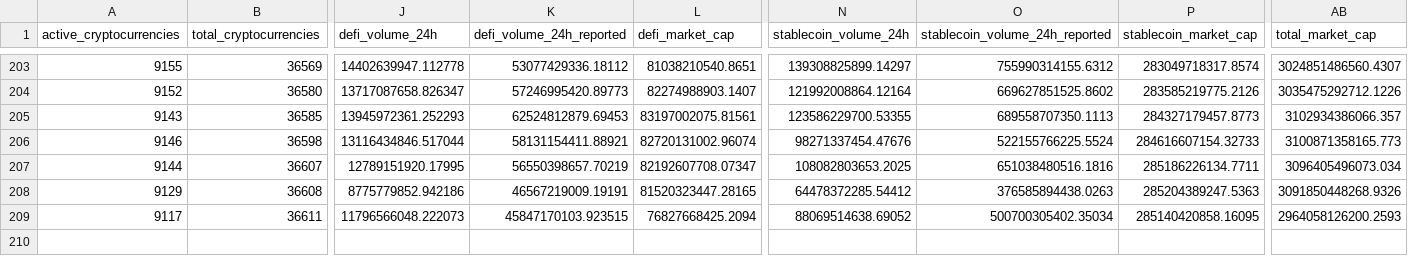
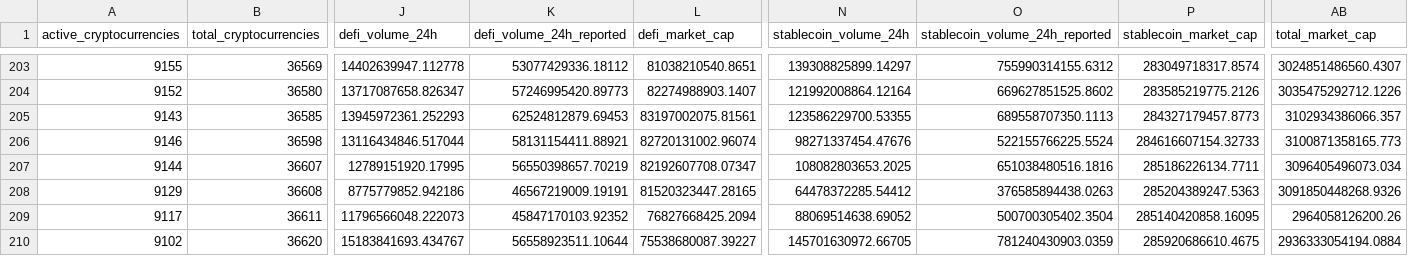
Before and after one commit to jorickdefraine/cmc-quotes-fetcher, a CSV file: data.csv, drawn as a sheet; only a part is shown, gaps mark what is left out; rows hold the shown columns only; the diff names each change by its address in the sheet, - before the commit and + after, or states it on an @@ line.

```diff
--- a/data.csv
+++ b/data.csv
-K209 (defi_volume_24h_reported): 45847170103.923515
+K209 (defi_volume_24h_reported): 45847170103.92352
-O209 (stablecoin_volume_24h_reported): 500700305402.35034
+O209 (stablecoin_volume_24h_reported): 500700305402.3504
-AB209 (total_market_cap): 2964058126200.2593
+AB209 (total_market_cap): 2964058126200.26
+row 210: 9102 | 36620 | 15183841693.434767 | 56558923511.10644 | 75538680087.39227 | 145701630972.66705 | 781240430903.0359 | 285920686610.4675 | 2936333054194.0884
```
